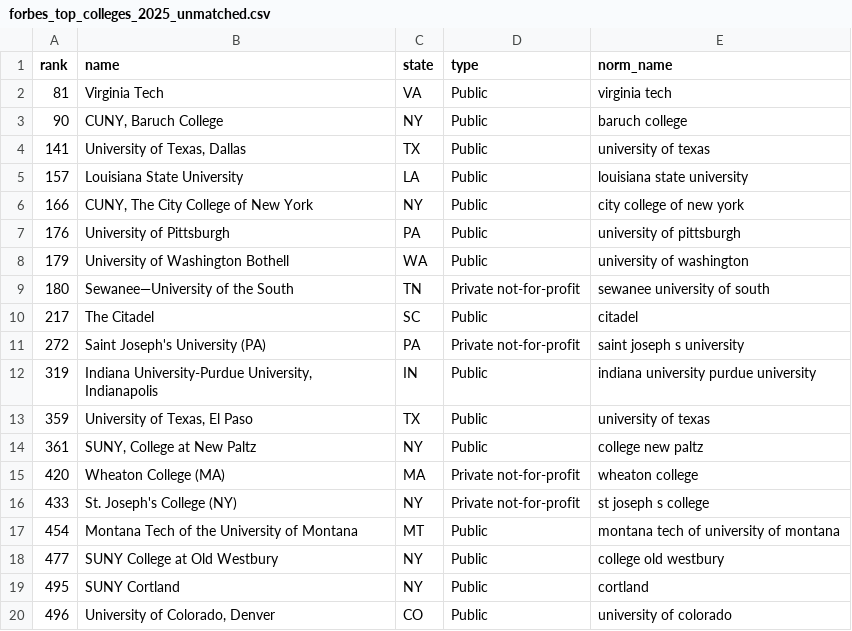
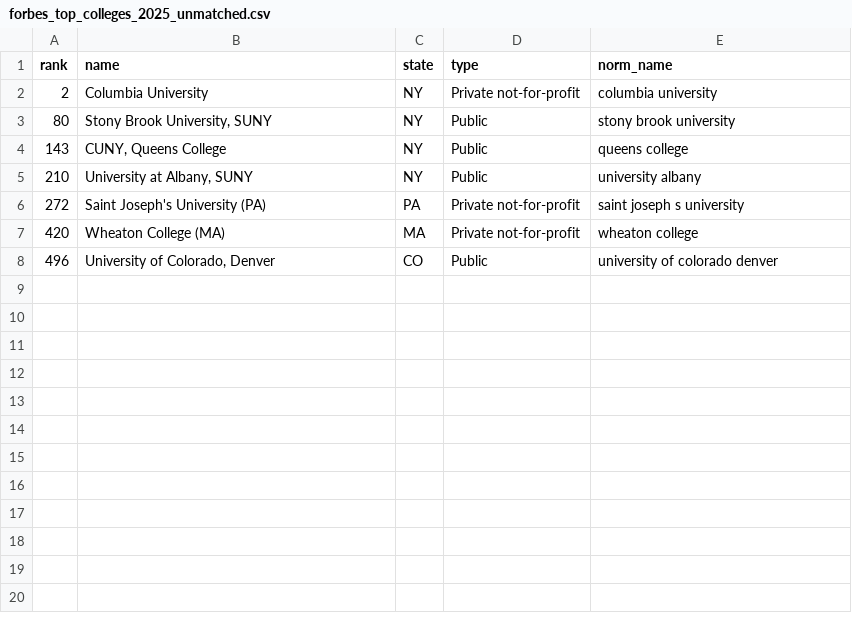
Before and after one commit to cawenz/peer_schools, a CSV file: data/forbes_top_colleges_2025_unmatched.csv, drawn as a sheet.

```diff
--- a/data/forbes_top_colleges_2025_unmatched.csv
+++ b/data/forbes_top_colleges_2025_unmatched.csv
@@ -1,20 +1,8 @@
 rank,name,state,type,norm_name
-81,Virginia Tech,VA,Public,virginia tech
-90,"CUNY, Baruch College",NY,Public,baruch college
-141,"University of Texas, Dallas",TX,Public,university of texas
-157,Louisiana State University,LA,Public,louisiana state university
-166,"CUNY, The City College of New York",NY,Public,city college of new york
-176,University of Pittsburgh,PA,Public,university of pittsburgh
-179,University of Washington Bothell,WA,Public,university of washington
-180,Sewanee—University of the South,TN,Private not-for-profit,sewanee university of south
-217,The Citadel,SC,Public,citadel
+2,Columbia University,NY,Private not-for-profit,columbia university
+80,"Stony Brook University, SUNY",NY,Public,stony brook university
+143,"CUNY, Queens College",NY,Public,queens college
+210,"University at Albany, SUNY",NY,Public,university albany
 272,Saint Joseph's University (PA),PA,Private not-for-profit,saint joseph s university
-319,"Indiana University-Purdue University, Indianapolis",IN,Public,indiana university purdue university
-359,"University of Texas, El Paso",TX,Public,university of texas
-361,"SUNY, College at New Paltz",NY,Public,college new paltz
 420,Wheaton College (MA),MA,Private not-for-profit,wheaton college
-433,St. Joseph's College (NY),NY,Private not-for-profit,st joseph s college
-454,Montana Tech of the University of Montana,MT,Public,montana tech of university of montana
-477,SUNY College at Old Westbury,NY,Public,college old westbury
-495,SUNY Cortland,NY,Public,cortland
-496,"University of Colorado, Denver",CO,Public,university of colorado
+496,"University of Colorado, Denver",CO,Public,university of colorado denver
```
Also changed, not shown: 8 other files.
